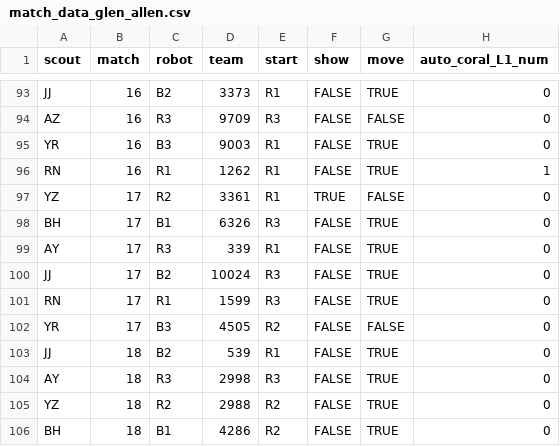
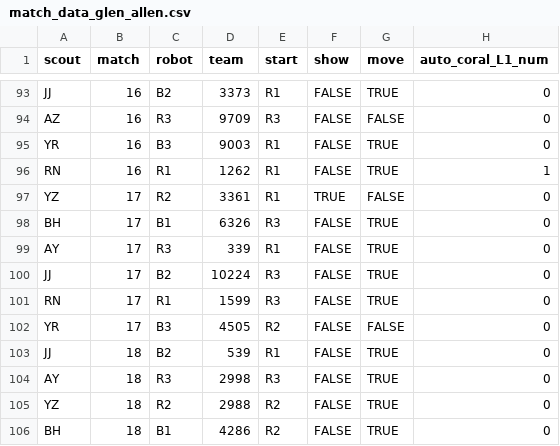
Before and after one commit to blair-robot-project/scouting2025, a CSV file: Shiny App Files/data files/match_data_glen_allen.csv, drawn as a sheet; only a part is shown, gaps mark what is left out; the diff names each change by its address in the sheet, - before the commit and + after, or states it on an @@ line.

Commit message:
typo correction

```diff
--- a/Shiny App Files/data files/match_data_glen_allen.csv
+++ b/Shiny App Files/data files/match_data_glen_allen.csv
-D100 (team): 10024
+D100 (team): 10224
```
